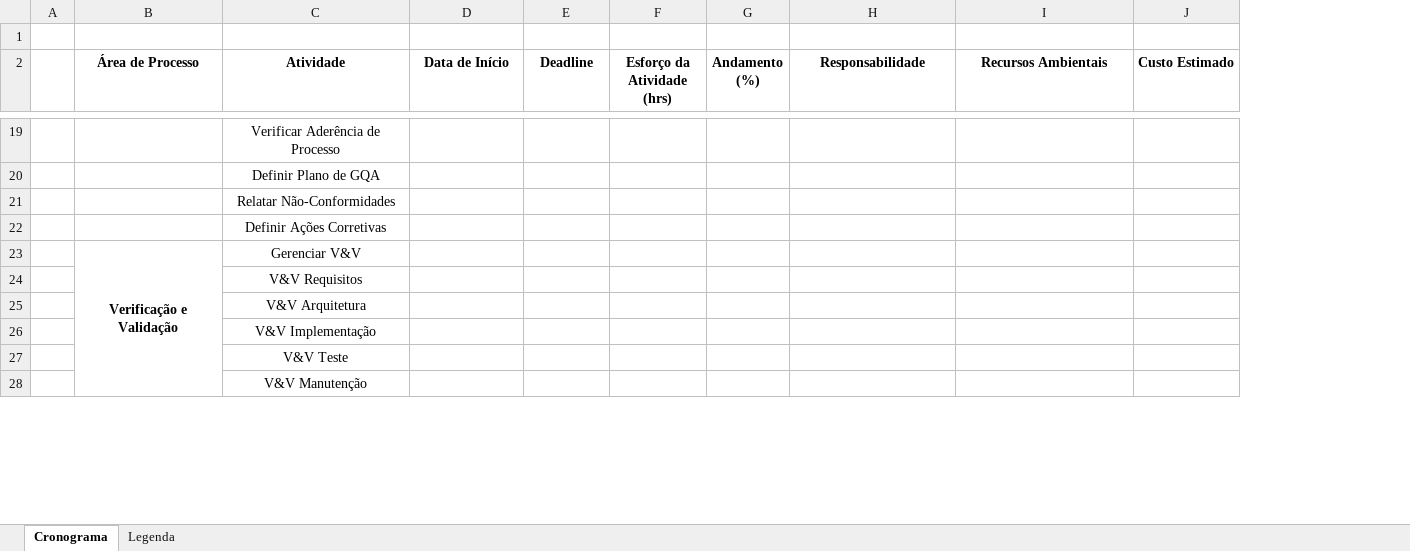
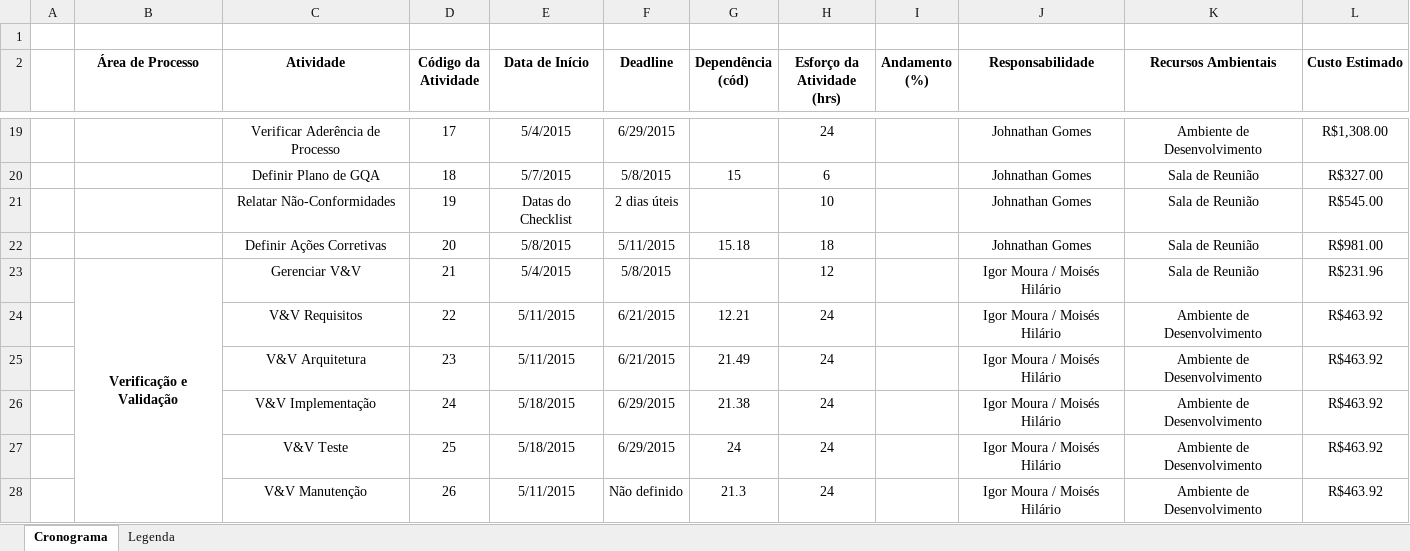
Before and after one commit to leonardofreitass/P.I.-ES-UFG-2015-BIJLMMV, an Excel workbook: Artefatos de Documentação/Processo Aplicado/EveRemind/2-Gerencia de Projeto/Cronograma Geral do Projeto.xlsx, sheet Cronograma, drawn as a sheet; only a part is shown, gaps mark what is left out; values as stored, in another font and other column widths than the file's, no borders; conditional formats not drawn; addresses are those after the commit; the diff covers the shown part only; the diff names each change by its address in the sheet, - before the commit and + after, or states it on an @@ line.

Commit message:
[GPR] Atualização do Cronograma do Projeto.

```diff
--- a/Artefatos de Documentação/Processo Aplicado/EveRemind/2-Gerencia de Projeto/Cronograma Geral do Projeto.xlsx (sheet Cronograma)
+++ b/Artefatos de Documentação/Processo Aplicado/EveRemind/2-Gerencia de Projeto/Cronograma Geral do Projeto.xlsx (sheet Cronograma)
+column D (Código da Atividade), rows 19-28: 17 | 18 | 19 | 20 | 21 | 22 | 23 | 24 | 25 | 26
+column G (Dependência (cód)), rows 20-28: 15 |  | 15.18 |  | 12.21 | 21.49 | 21.38 | 24 | 21.3
-E19 (Data de Início): (empty)
+E19 (Data de Início): 5/4/2015
-F19 (Deadline): (empty)
+F19 (Deadline): 6/29/2015
-H19 (Esforço da Atividade (hrs)): (empty)
+H19 (Esforço da Atividade (hrs)): 24
-J19:J22 (Responsabilidade): (empty)
+J19:J22 (Responsabilidade): Johnathan Gomes
-K19 (Recursos Ambientais): (empty)
+K19 (Recursos Ambientais): Ambiente de Desenvolvimento
-L19 (Custo Estimado): (empty)
+L19 (Custo Estimado): R$1,308.00
-E20 (Data de Início): (empty)
+E20 (Data de Início): 5/7/2015
-F20 (Deadline): (empty)
+F20 (Deadline): 5/8/2015
-H20 (Esforço da Atividade (hrs)): (empty)
+H20 (Esforço da Atividade (hrs)): 6
-K20:K23 (Recursos Ambientais): (empty)
+K20:K23 (Recursos Ambientais): Sala de Reunião
-L20 (Custo Estimado): (empty)
+L20 (Custo Estimado): R$327.00
-E21 (Data de Início): (empty)
+E21 (Data de Início): Datas do Checklist
-F21 (Deadline): (empty)
+F21 (Deadline): 2 dias úteis
-H21 (Esforço da Atividade (hrs)): (empty)
+H21 (Esforço da Atividade (hrs)): 10
-L21 (Custo Estimado): (empty)
+L21 (Custo Estimado): R$545.00
-E22 (Data de Início): (empty)
+E22 (Data de Início): 5/8/2015
-F22 (Deadline): (empty)
+F22 (Deadline): 5/11/2015
-H22 (Esforço da Atividade (hrs)): (empty)
+H22 (Esforço da Atividade (hrs)): 18
-L22 (Custo Estimado): (empty)
+L22 (Custo Estimado): R$981.00
-E23 (Data de Início): (empty)
+E23 (Data de Início): 5/4/2015
-F23 (Deadline): (empty)
+F23 (Deadline): 5/8/2015
-H23 (Esforço da Atividade (hrs)): (empty)
+H23 (Esforço da Atividade (hrs)): 12
-J23:J28 (Responsabilidade): (empty)
+J23:J28 (Responsabilidade): Igor Moura / Moisés Hilário
-L23 (Custo Estimado): (empty)
+L23 (Custo Estimado): R$231.96
-E24:E25 (Data de Início): (empty)
+E24:E25 (Data de Início): 5/11/2015
-F24:F25 (Deadline): (empty)
+F24:F25 (Deadline): 6/21/2015
-H24:H28 (Esforço da Atividade (hrs)): (empty)
+H24:H28 (Esforço da Atividade (hrs)): 24
-K24:K28 (Recursos Ambientais): (empty)
+K24:K28 (Recursos Ambientais): Ambiente de Desenvolvimento
-L24:L28 (Custo Estimado): (empty)
+L24:L28 (Custo Estimado): R$463.92
-E26:E27 (Data de Início): (empty)
+E26:E27 (Data de Início): 5/18/2015
-F26:F27 (Deadline): (empty)
+F26:F27 (Deadline): 6/29/2015
-E28 (Data de Início): (empty)
+E28 (Data de Início): 5/11/2015
-F28 (Deadline): (empty)
+F28 (Deadline): Não definido
```
Also changed, not shown: 2 added rows, 1 removed row, 127 edited cells and merged cells elsewhere in this sheet.
